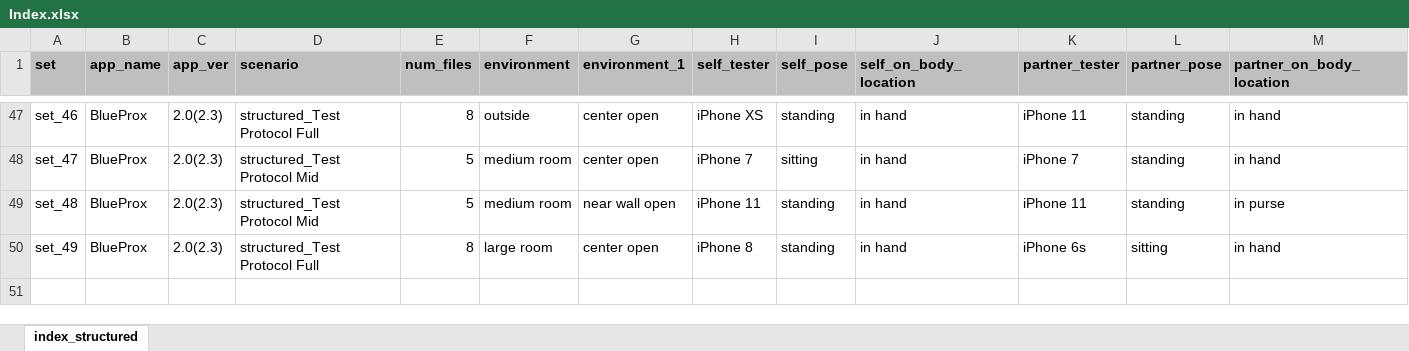
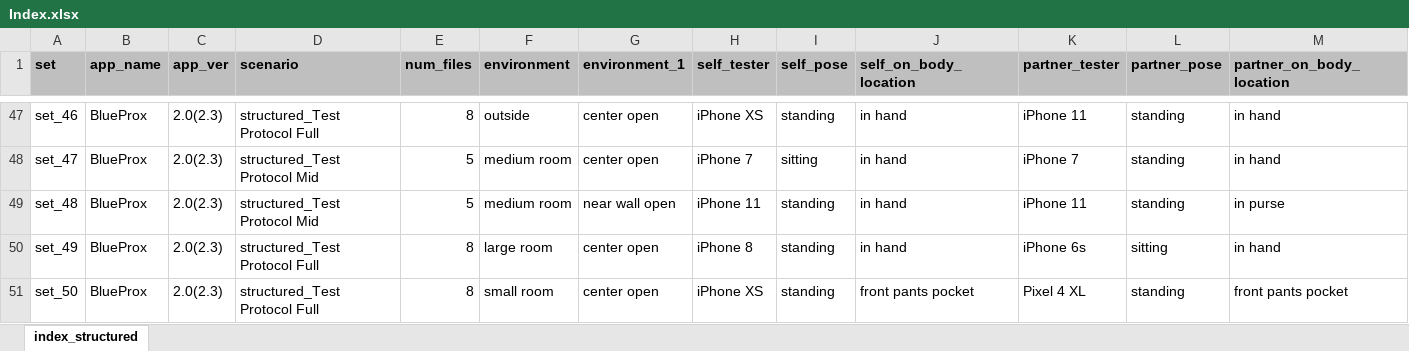
Before and after one commit to mkrangle/MITRE-Range-Angle-Structured, an Excel workbook: Index.xlsx, sheet index_structured, drawn as a sheet; only a part is shown, gaps mark what is left out; values as stored, in another font and other column widths than the file's, no borders; rows hold the shown columns only; the diff names each change by its address in the sheet, - before the commit and + after, or states it on an @@ line.

```diff
--- a/Index.xlsx (sheet index_structured)
+++ b/Index.xlsx (sheet index_structured)
+row 51: set_50 | BlueProx | 2.0(2.3) | structured_Test Protocol Full | 8 | small room | center open | iPhone XS | standing | front pants pocket | Pixel 4 XL | standing | front pants pocket
```
Also changed, not shown: 8 other files.
